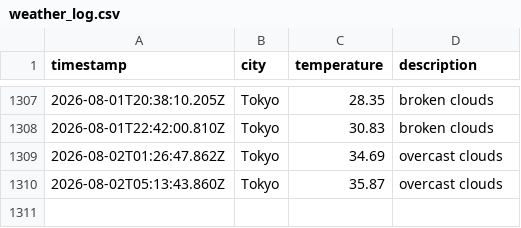
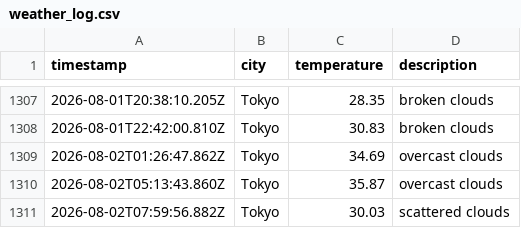
Before and after one commit to UlyssesTyson/Weather-App, a CSV file: data/weather_log.csv, drawn as a sheet; only a part is shown, gaps mark what is left out; the diff names each change by its address in the sheet, - before the commit and + after, or states it on an @@ line.

```diff
--- a/data/weather_log.csv
+++ b/data/weather_log.csv
+row 1311: 2026-08-02T07:59:56.882Z | Tokyo | 30.03 | scattered clouds
```
Also changed, not shown: 1 other file.
